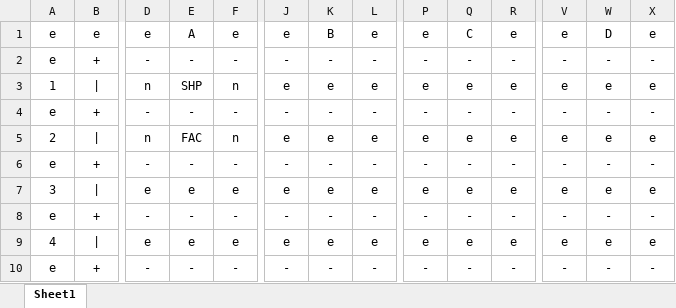
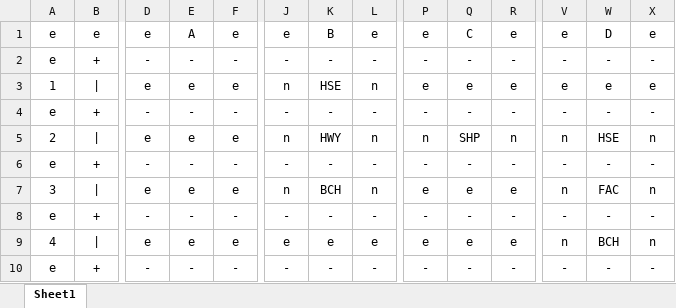
Before and after one commit to ChristopherTeyWeixian/SimpCity, an Excel workbook: data/save_board.xlsx, sheet Sheet1, drawn as a sheet; only a part is shown, gaps mark what is left out; values as stored, in another font and other column widths than the file's, no borders; the diff names each change by its address in the sheet, - before the commit and + after, or states it on an @@ line.

```diff
--- a/data/save_board.xlsx (sheet Sheet1)
+++ b/data/save_board.xlsx (sheet Sheet1)
-D3: n
+D3: e
-E3: SHP
+E3: e
-F3: n
+F3: e
-J3: e
+J3: n
-K3: e
+K3: HSE
-L3: e
+L3: n
-D5: n
+D5: e
-E5: FAC
+E5: e
-F5: n
+F5: e
-J5: e
+J5: n
-K5: e
+K5: HWY
-L5: e
+L5: n
-P5: e
+P5: n
-Q5: e
+Q5: SHP
-R5: e
+R5: n
-V5: e
+V5: n
-W5: e
+W5: HSE
-X5: e
+X5: n
-J7: e
+J7: n
-K7: e
+K7: BCH
-L7: e
+L7: n
-V7: e
+V7: n
-W7: e
+W7: FAC
-X7: e
+X7: n
-V9: e
+V9: n
-W9: e
+W9: BCH
-X9: e
+X9: n
```
Also changed, not shown: 5 other files.
